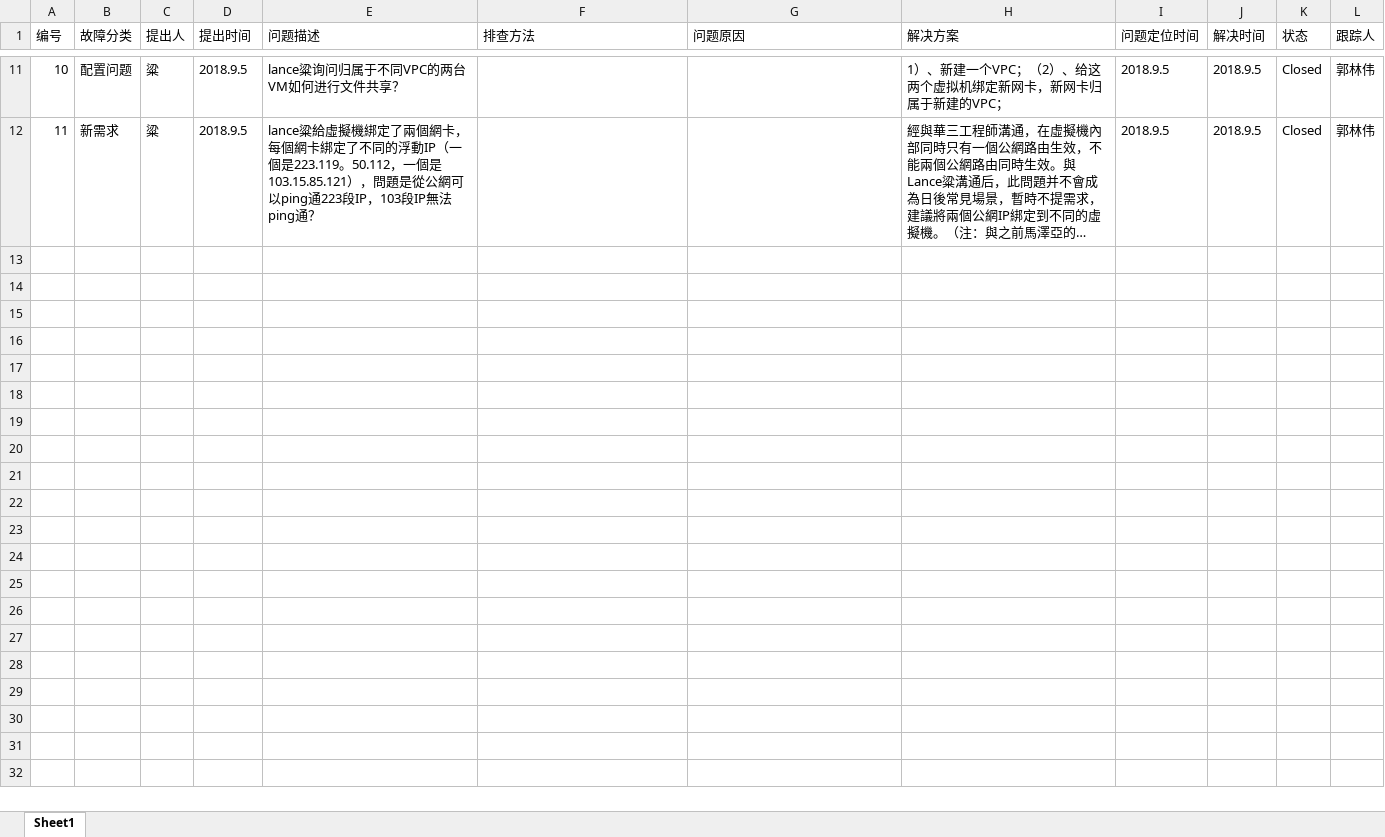
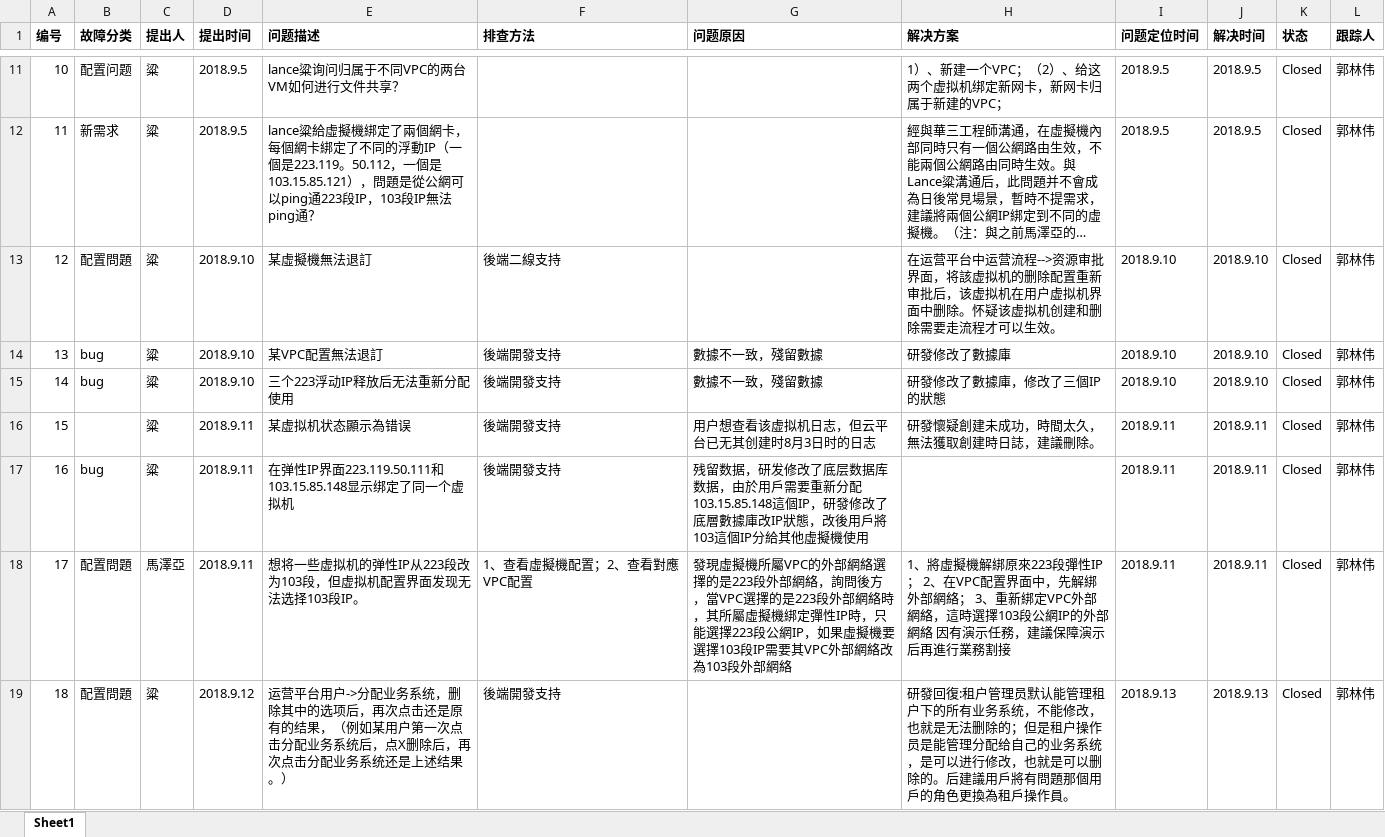
Before and after one commit to guolinwei/WorkLog, an Excel workbook: TroubleList.xlsx, sheet Sheet1, drawn as a sheet; only a part is shown, gaps mark what is left out; long unchanged cells end in …; values as stored, in another font and other column widths than the file's, no borders; charts and pictures not drawn; the diff names each change by its address in the sheet, - before the commit and + after, or states it on an @@ line.

Commit message:
modify
modify

```diff
--- a/TroubleList.xlsx (sheet Sheet1)
+++ b/TroubleList.xlsx (sheet Sheet1)
-A1:L1 bold: off
+A1:L1 bold: on
+row 13: 12 | 配置問題 | 粱 | 2018.9.10 | 某虛擬機無法退訂 | 後端二線支持 |  | 在运营平台中运营流程-->资源审批界面，将該虚拟机的删除配置重新审批后，该虚拟机在用户虚拟机界面中删除。怀疑该虚拟机创建和删除需要走流程才可以生效。 | 2018.9.10 | 2018.9.10 | Closed | 郭林伟
+row 14: 13 | bug | 粱 | 2018.9.10 | 某VPC配置無法退訂 | 後端開發支持 | 數據不一致，殘留數據 | 研發修改了數據庫 | 2018.9.10 | 2018.9.10 | Closed | 郭林伟
+row 15: 14 | bug | 粱 | 2018.9.10 | 三个223浮动IP释放后无法重新分配使用 | 後端開發支持 | 數據不一致，殘留數據 | 研發修改了數據庫，修改了三個IP的狀態 | 2018.9.10 | 2018.9.10 | Closed | 郭林伟
+row 16: 15 |  | 粱 | 2018.9.11 | 某虚拟机状态顯示為错误 | 後端開發支持 | 用户想查看该虚拟机日志，但云平台已无其创建时8月3日时的日志 | 研發懷疑創建未成功，時間太久，無法獲取創建時日誌，建議刪除。 | 2018.9.11 | 2018.9.11 | Closed | 郭林伟
+row 17: 16 | bug | 粱 | 2018.9.11 | 在弹性IP界面223.119.50.111和103.15.85.148显示绑定了同一个虚拟机 | 後端開發支持 | 残留数据，研发修改了底层数据库数据，由於用戶需要重新分配103.15.85.148這個IP，研發修改了底層數據庫改IP狀態，改後用戶將103這個IP分給其他虛擬機使用 |  | 2018.9.11 | 2018.9.11 | Closed | 郭林伟
+row 18: 17 | 配置問題 | 馬澤亞 | 2018.9.11 | 想将一些虚拟机的弹性IP从223段改为103段，但虚拟机配置界面发现无法选择103段IP。 | 1、查看虛擬機配置；2、查看對應VPC配置 | 發現虛擬機所屬VPC的外部網絡選擇的是223段外部網絡，詢問後方，當VPC選擇的是223段外部網絡時，其所屬虛擬機綁定彈性IP時，只能選擇223段公網IP，如果虛擬機要選擇103段IP需要其VPC外部網絡改為103段外部網絡 | 1、將虛擬機解綁原來223段彈性IP； 2、在VPC配置界面中，先解綁外部網絡； 3、重新綁定VPC外部網絡，這時選擇103段公網IP的外部網絡 因有演示任務，建議保障演示后再進行業務割接 | 2018.9.11 | 2018.9.11 | Closed | 郭林伟
+row 19: 18 | 配置問題 | 粱 | 2018.9.12 | 运营平台用户->分配业务系统，删除其中的选项后，再次点击还是原有的结果，（例如某用户第一次点击分配业务系统后，点X删除后，再次点击分配业务系统还是上述结果。） | 後端開發支持 |  | 研發回復:租户管理员默认能管理租户下的所有业务系统，不能修改，也就是无法删除的；但是租户操作员是能管理分配给自己的业务系统，是可以进行修改，也就是可以删除的。后建議用戶將有問題那個用戶的角色更換為租戶操作員。 | 2018.9.13 | 2018.9.13 | Closed | 郭林伟
```
Also changed, not shown: charts or pictures.
